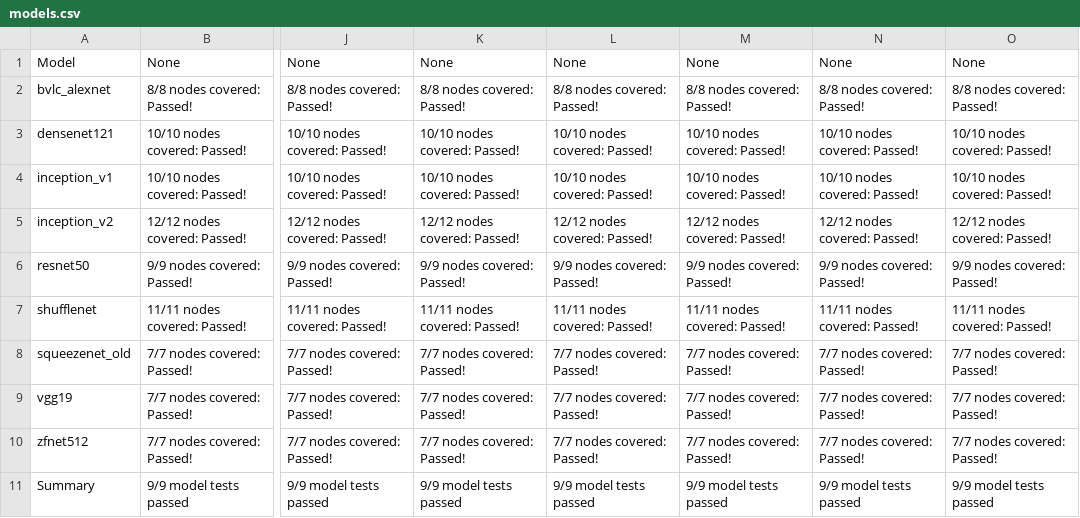
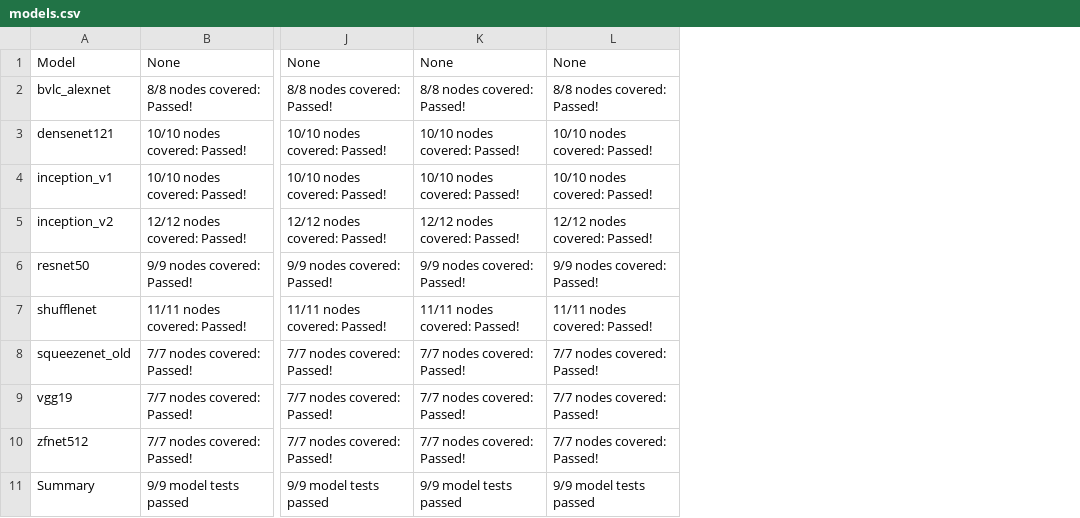
Before and after one commit to lotimperio12001/ngraph-ci-test, a CSV file: results/ngraph/development/models.csv, drawn as a sheet; only a part is shown, gaps mark what is left out; the diff names each change by its address in the sheet, - before the commit and + after, or states it on an @@ line.

```diff
--- a/results/ngraph/development/models.csv
+++ b/results/ngraph/development/models.csv
-column M, rows 1-11: None | 8/8 nodes covered: Passed! | 10/10 nodes covered: Passed! | 10/10 nodes covered: Passed! | 12/12 nodes covered: Passed! | 9/9 nodes covered: Passed! | 11/11 nodes covered: Passed! | 7/7 nodes covered: Passed! | 7/7 nodes covered: Passed! | 7/7 nodes covered: Passed! | 9/9 model tests passed
-column N, rows 1-11: None | 8/8 nodes covered: Passed! | 10/10 nodes covered: Passed! | 10/10 nodes covered: Passed! | 12/12 nodes covered: Passed! | 9/9 nodes covered: Passed! | 11/11 nodes covered: Passed! | 7/7 nodes covered: Passed! | 7/7 nodes covered: Passed! | 7/7 nodes covered: Passed! | 9/9 model tests passed
-column O, rows 1-11: None | 8/8 nodes covered: Passed! | 10/10 nodes covered: Passed! | 10/10 nodes covered: Passed! | 12/12 nodes covered: Passed! | 9/9 nodes covered: Passed! | 11/11 nodes covered: Passed! | 7/7 nodes covered: Passed! | 7/7 nodes covered: Passed! | 7/7 nodes covered: Passed! | 9/9 model tests passed
```
Also changed, not shown: results/ngraph/development/nodes.csv, results/onnx-runtime/stable/models.csv, 10 other files.
